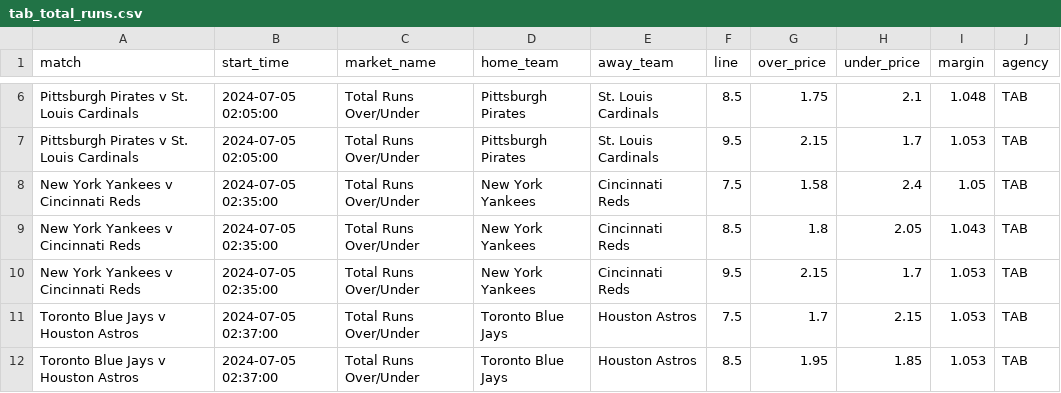
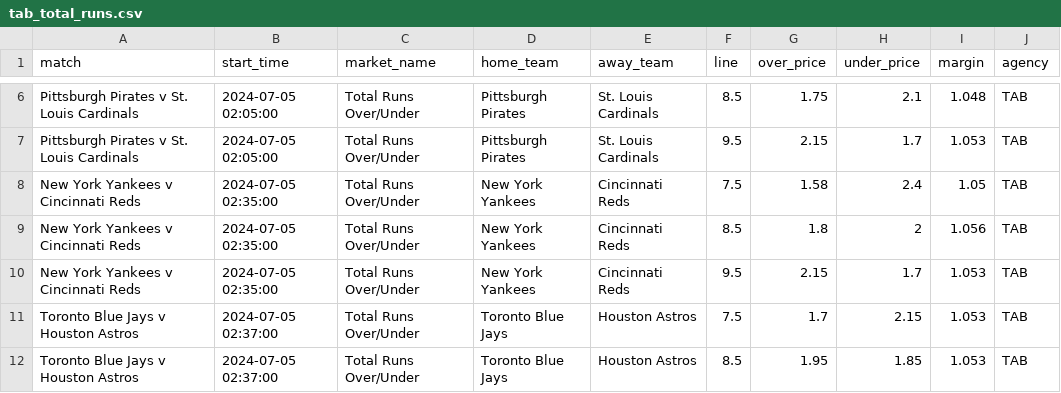
Before and after one commit to jamesbrown1417/MLB, a CSV file: Data/scraped_odds/tab_total_runs.csv, drawn as a sheet; only a part is shown, gaps mark what is left out.

```diff
--- a/Data/scraped_odds/tab_total_runs.csv
+++ b/Data/scraped_odds/tab_total_runs.csv
@@ -8,3 +8,3 @@ Pittsburgh Pirates v St. Louis Cardinals,2024-07-05 02:05:00,Total Runs Over/Und
 New York Yankees v Cincinnati Reds,2024-07-05 02:35:00,Total Runs Over/Under,New York Yankees,Cincinnati Reds,7.5,1.58,2.4,1.05,TAB
-New York Yankees v Cincinnati Reds,2024-07-05 02:35:00,Total Runs Over/Under,New York Yankees,Cincinnati Reds,8.5,1.8,2.05,1.043,TAB
+New York Yankees v Cincinnati Reds,2024-07-05 02:35:00,Total Runs Over/Under,New York Yankees,Cincinnati Reds,8.5,1.8,2,1.056,TAB
 New York Yankees v Cincinnati Reds,2024-07-05 02:35:00,Total Runs Over/Under,New York Yankees,Cincinnati Reds,9.5,2.15,1.7,1.053,TAB
```
Also changed, not shown: Data/scraped_odds/betr_h2h.csv, Data/scraped_odds/tab_h2h.csv, 5 other files.
